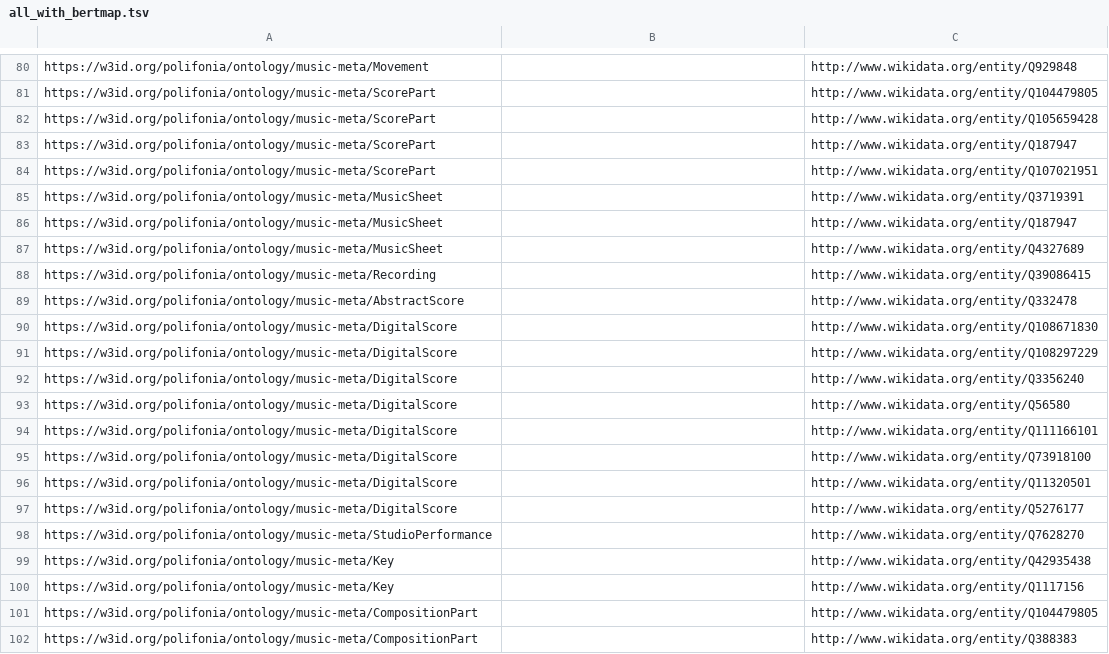
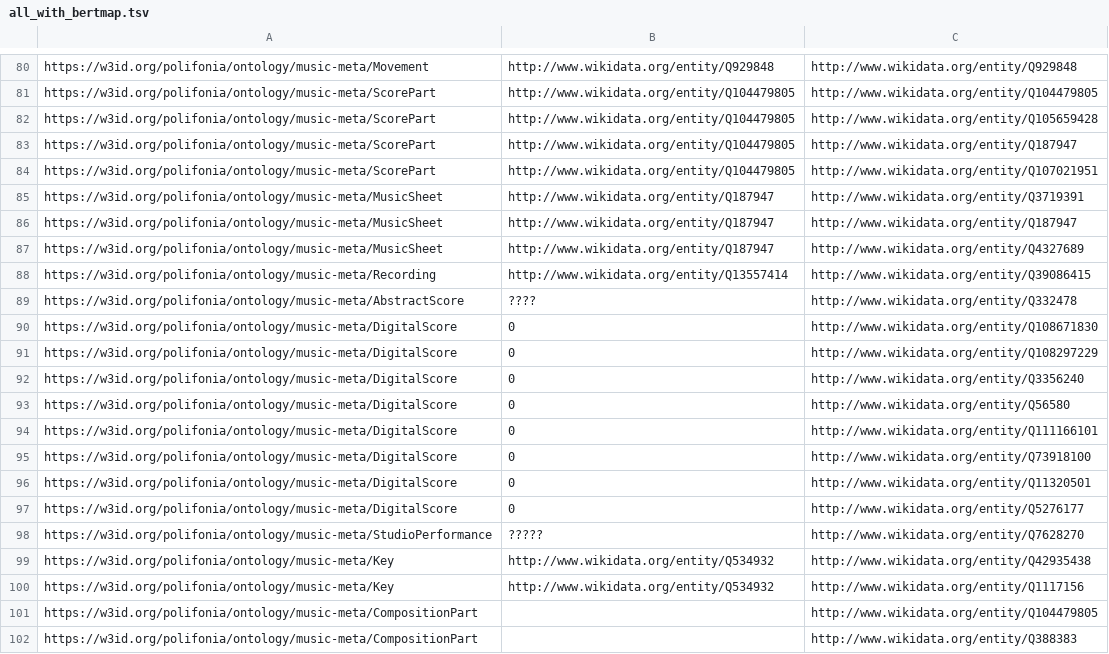
Before and after one commit to Danysan1/unibo-ke-matching-ontologies, a TSV file: wikidata/all_with_bertmap.tsv, drawn as a sheet; only a part is shown, gaps mark what is left out; the diff covers the shown part only; the diff names each change by its address in the sheet, - before the commit and + after, or states it on an @@ line.

```diff
--- a/wikidata/all_with_bertmap.tsv
+++ b/wikidata/all_with_bertmap.tsv
-B80: (empty)
+B80: http://www.wikidata.org/entity/Q929848
-B81:B84: (empty)
+B81:B84: http://www.wikidata.org/entity/Q104479805
-B85:B87: (empty)
+B85:B87: http://www.wikidata.org/entity/Q187947
-B88: (empty)
+B88: http://www.wikidata.org/entity/Q13557414
-B89: (empty)
+B89: ????
-B90:B97: (empty)
+B90:B97: 0
-B98: (empty)
+B98: ?????
-B99:B100: (empty)
+B99:B100: http://www.wikidata.org/entity/Q534932
```
Also changed, not shown: 28 edited cells elsewhere in this file.
